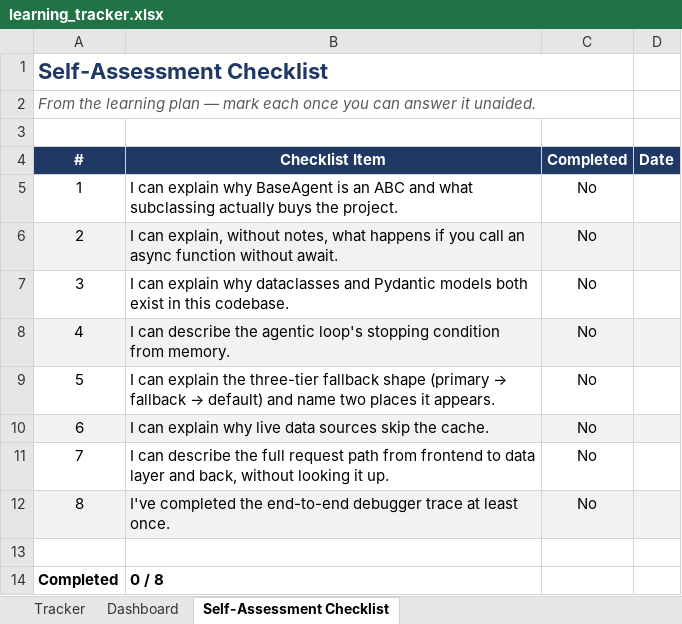
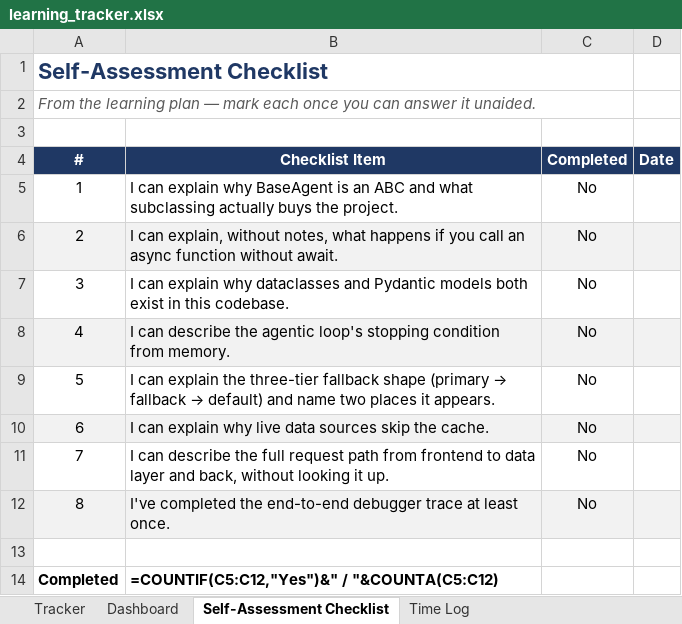
Before and after one commit to MadheshSM/learning, an Excel workbook: Python/learning_tracker.xlsx, sheet Self-Assessment Checklist, drawn as a sheet; values as stored, in another font and other column widths than the file's, no borders; formulas without a stored value are shown as written; conditional formats not drawn; the diff names each change by its address in the sheet, - before the commit and + after, or states it on an @@ line.

```diff
--- a/Python/learning_tracker.xlsx (sheet Self-Assessment Checklist)
+++ b/Python/learning_tracker.xlsx (sheet Self-Assessment Checklist)
+sheet tab: Time Log
-B14 (Checklist Item): 0 / 8
+B14 (Checklist Item): =COUNTIF(C5:C12,"Yes")&" / "&COUNTA(C5:C12)
```
Also changed, not shown: sheet Dashboard, charts or pictures, Angular/learning_tracker.xlsx, Node/learning_tracker.xlsx, 17 other files.
